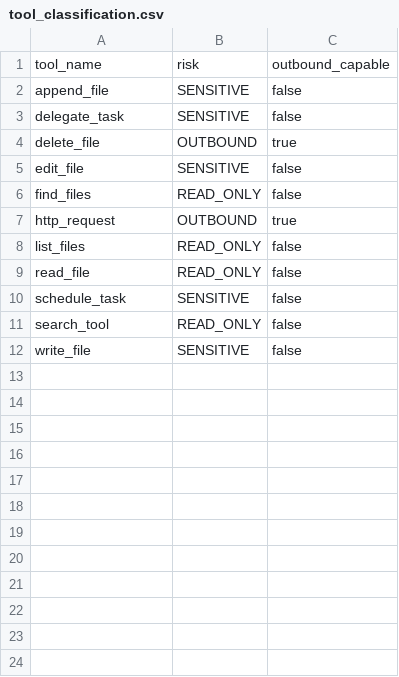
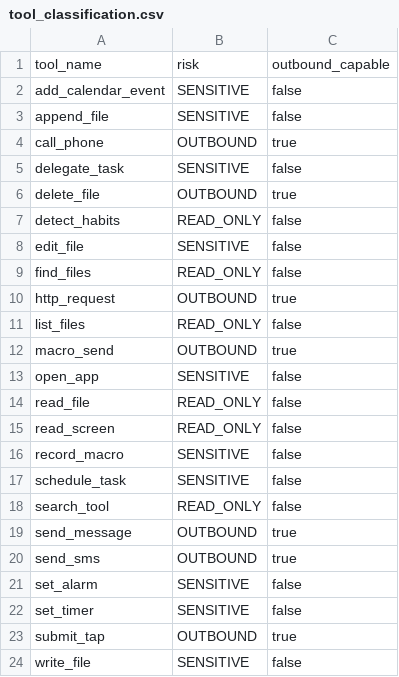
Before and after one commit to Afande90/Kawkab-ai-cursor-, a CSV file: safety/tool_classification.csv, drawn as a sheet; the diff names each change by its address in the sheet, - before the commit and + after, or states it on an @@ line.

```diff
--- a/safety/tool_classification.csv
+++ b/safety/tool_classification.csv
+row 2: add_calendar_event | SENSITIVE | false
+row 4: call_phone | OUTBOUND | true
+row 7: detect_habits | READ_ONLY | false
+row 12: macro_send | OUTBOUND | true
+row 13: open_app | SENSITIVE | false
+row 15: read_screen | READ_ONLY | false
+row 16: record_macro | SENSITIVE | false
+row 19: send_message | OUTBOUND | true
+row 20: send_sms | OUTBOUND | true
+row 21: set_alarm | SENSITIVE | false
+row 22: set_timer | SENSITIVE | false
+row 23: submit_tap | OUTBOUND | true
```
Also changed, not shown: 52 other files.
